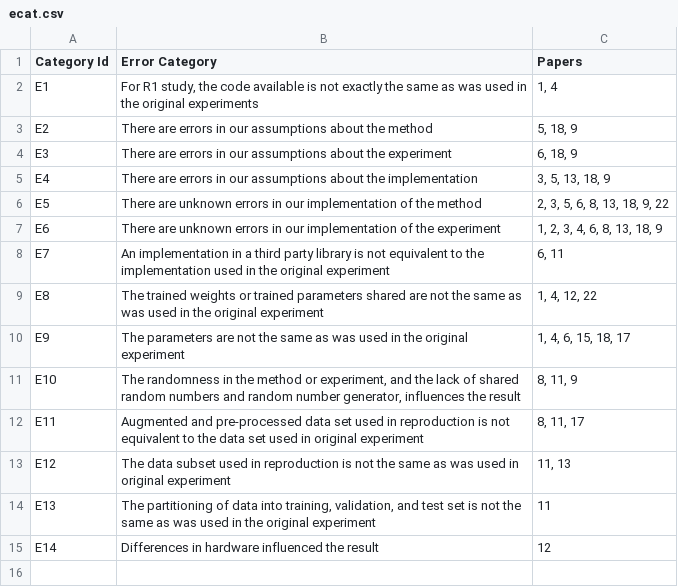
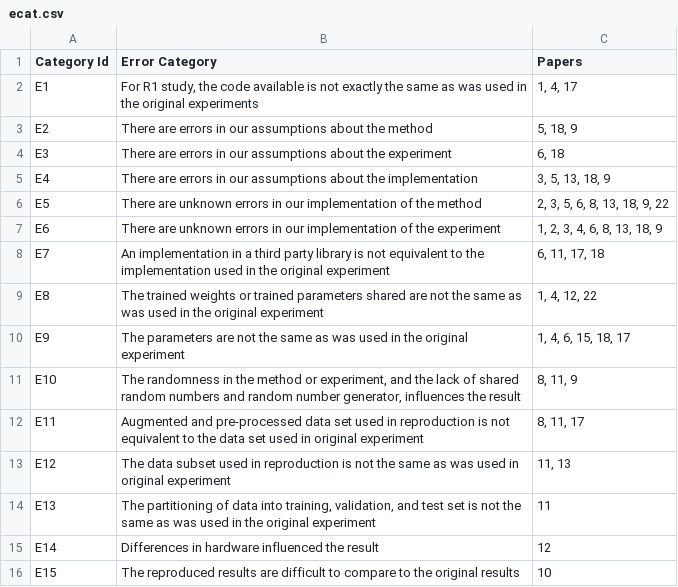
Before and after one commit to AIReproducibility2018/UTILS_tablegen, a CSV file: categories_tablegen/ecat.csv, drawn as a sheet.

```diff
--- a/categories_tablegen/ecat.csv
+++ b/categories_tablegen/ecat.csv
@@ -1,5 +1,5 @@
 Category Id,Error Category,Papers
-E1,"For R1 study, the code available is not exactly the same as was used in the original experiments","1, 4"
+E1,"For R1 study, the code available is not exactly the same as was used in the original experiments","1, 4, 17"
 E2,There are errors in our assumptions about the method,"5, 18, 9"
-E3,There are errors in our assumptions about the experiment,"6, 18, 9"
+E3,There are errors in our assumptions about the experiment,"6, 18"
 E4,There are errors in our assumptions about the implementation,"3, 5, 13, 18, 9"
@@ -7,3 +7,3 @@ E5,There are unknown errors in our implementation of the method,"2, 3, 5, 6, 8,
 E6,There are unknown errors in our implementation of the experiment,"1, 2, 3, 4, 6, 8, 13, 18, 9"
-E7,An implementation in a third party library is not equivalent to the implementation used in the original experiment,"6, 11"
+E7,An implementation in a third party library is not equivalent to the implementation used in the original experiment,"6, 11, 17, 18"
 E8,The trained weights or trained parameters shared are not the same as was used in the original experiment,"1, 4, 12, 22"
@@ -15 +15,2 @@ E13,"The partitioning of data into training, validation, and test set is not the
 E14,Differences in hardware influenced the result,12
+E15,The reproduced results are difficult to compare to the original results,10
```
Also changed, not shown: categories_tablegen/acat.csv, categories_tablegen/pcat.csv, 1 other file.
